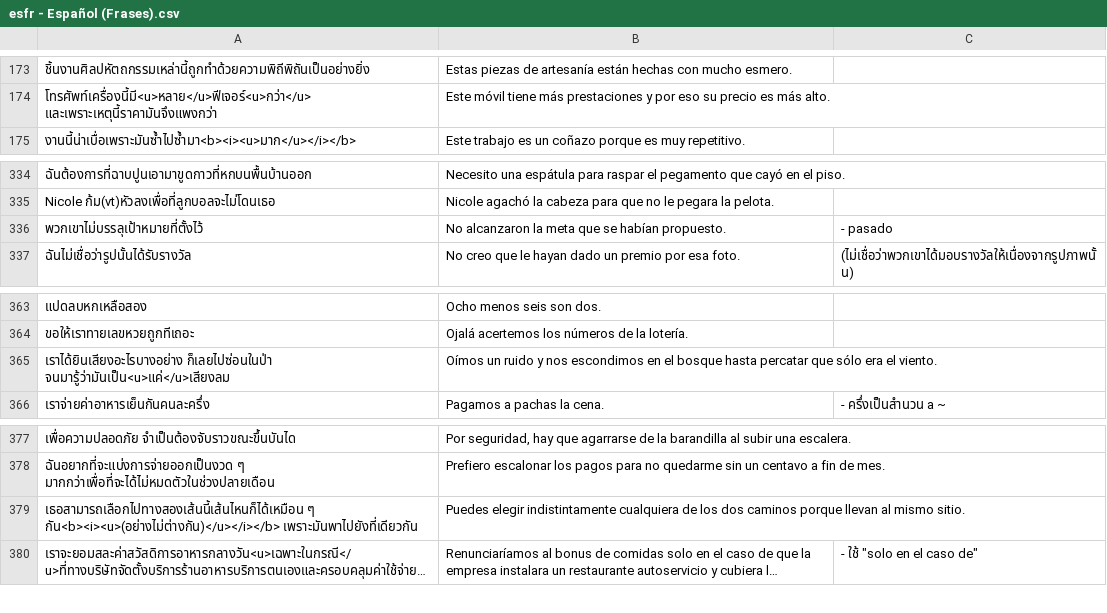
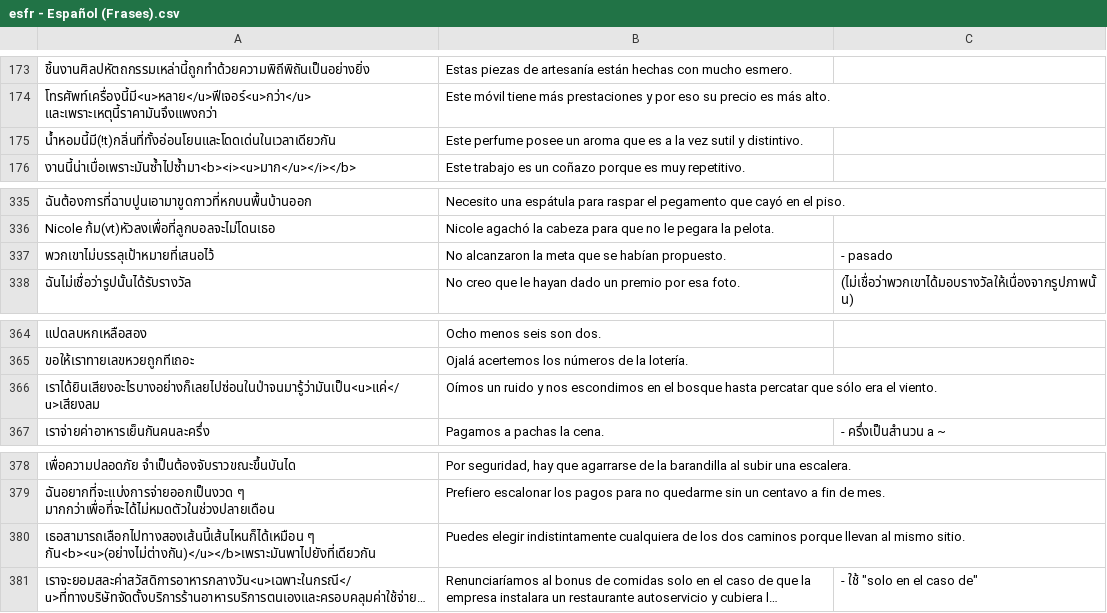
Before and after one commit to ponlawat-w/anki-collection, a CSV file: notes/esfr - Español (Frases).csv, drawn as a sheet; only a part is shown, gaps mark what is left out; long unchanged cells end in …; addresses are those after the commit; the diff names each change by its address in the sheet, - before the commit and + after, or states it on an @@ line.

```diff
--- a/notes/esfr - Español (Frases).csv
+++ b/notes/esfr - Español (Frases).csv
+row 175: น้ำหอมนี้มี(!t)กลิ่นที่ทั้งอ่อนโยนและโดดเด่นในเวลาเดียวกัน | Este perfume posee un aroma que es a la vez sutil y distintivo.
-A337: พวกเขาไม่บรรลุเป้าหมายที่ตั้งไว้
+A337: พวกเขาไม่บรรลุเป้าหมายที่เสนอไว้
-A366: เราได้ยินเสียงอะไรบางอย่าง ก็เลยไปซ่อนในป่า จนมารู้ว่ามันเป็น<u>แค่</u>เสียงลม
+A366: เราได้ยินเสียงอะไรบางอย่างก็เลยไปซ่อนในป่าจนมารู้ว่ามันเป็น<u>แค่</u>เสียงลม
-A380: เธอสามารถเลือกไปทางสองเส้นนี้เส้นไหนก็ได้เหมือน ๆ กัน<b><i><u>(อย่างไม่ต่างกัน)</u></i></b> เพราะมันพาไปยังที่เดียวกัน
+A380: เธอสามารถเลือกไปทางสองเส้นนี้เส้นไหนก็ได้เหมือน ๆ กัน<b><u>(อย่างไม่ต่างกัน)</u></b>เพราะมันพาไปยังที่เดียวกัน
```
Also changed, not shown: notes/esth - Español.csv, notes/jath - 日本語.csv, 4 other files.
